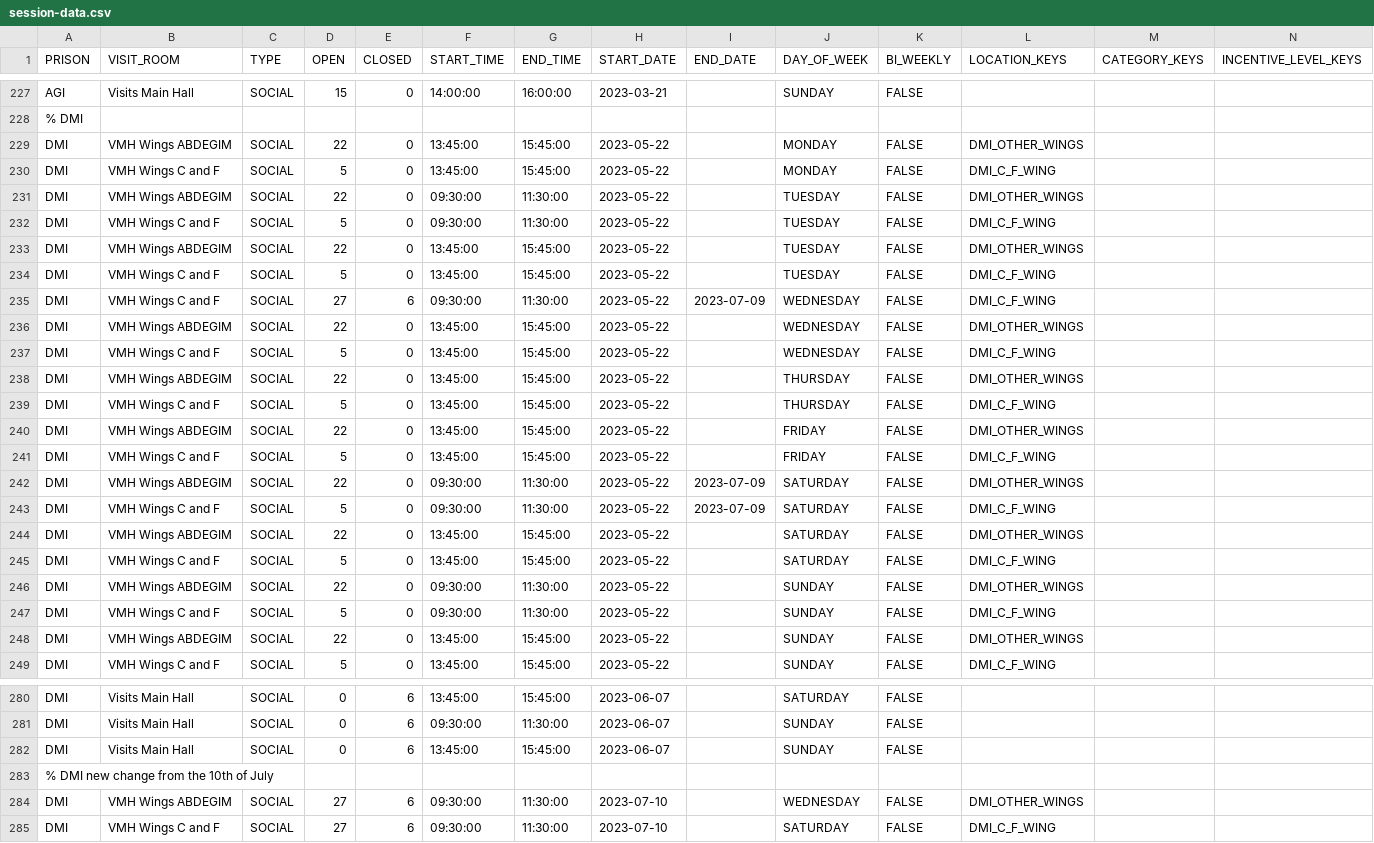
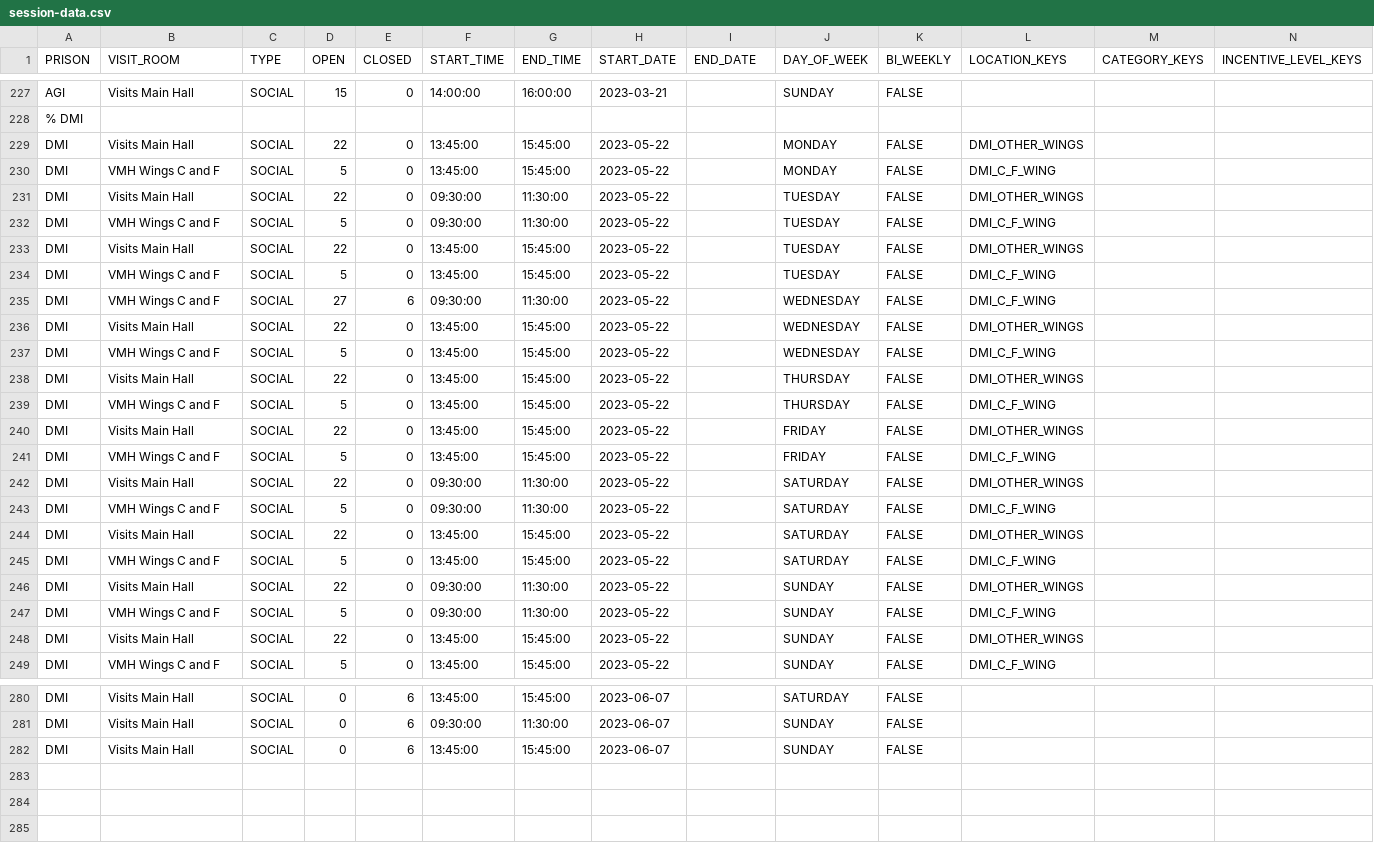
Before and after one commit to ministryofjustice/visit-scheduler, a CSV file: src/main/resources/session-template-data/session-data.csv, drawn as a sheet; only a part is shown, gaps mark what is left out.

Commit message:
Revert "VB-2294 Update visit timetable for establishment - DMI (#419)"
This reverts commit 71896642147d50d0b7e271e8a829ecd0b82c36a1.

```diff
--- a/src/main/resources/session-template-data/session-data.csv
+++ b/src/main/resources/session-template-data/session-data.csv
@@ -228,22 +228,22 @@ AGI,Visits Main Hall,SOCIAL,15,0,14:00:00,16:00:00,2023-03-21,,SUNDAY,FALSE,,,
 % DMI
-DMI,VMH Wings ABDEGIM,SOCIAL,22,0,13:45:00,15:45:00,2023-05-22,,MONDAY,FALSE,DMI_OTHER_WINGS,,
+DMI,Visits Main Hall,SOCIAL,22,0,13:45:00,15:45:00,2023-05-22,,MONDAY,FALSE,DMI_OTHER_WINGS,,
 DMI,VMH Wings C and F,SOCIAL,5,0,13:45:00,15:45:00,2023-05-22,,MONDAY,FALSE,DMI_C_F_WING,,
-DMI,VMH Wings ABDEGIM,SOCIAL,22,0,09:30:00,11:30:00,2023-05-22,,TUESDAY,FALSE,DMI_OTHER_WINGS,,
+DMI,Visits Main Hall,SOCIAL,22,0,09:30:00,11:30:00,2023-05-22,,TUESDAY,FALSE,DMI_OTHER_WINGS,,
 DMI,VMH Wings C and F,SOCIAL,5,0,09:30:00,11:30:00,2023-05-22,,TUESDAY,FALSE,DMI_C_F_WING,,
-DMI,VMH Wings ABDEGIM,SOCIAL,22,0,13:45:00,15:45:00,2023-05-22,,TUESDAY,FALSE,DMI_OTHER_WINGS,,
+DMI,Visits Main Hall,SOCIAL,22,0,13:45:00,15:45:00,2023-05-22,,TUESDAY,FALSE,DMI_OTHER_WINGS,,
 DMI,VMH Wings C and F,SOCIAL,5,0,13:45:00,15:45:00,2023-05-22,,TUESDAY,FALSE,DMI_C_F_WING,,
-DMI,VMH Wings C and F,SOCIAL,27,6,09:30:00,11:30:00,2023-05-22,2023-07-09,WEDNESDAY,FALSE,DMI_C_F_WING,,
-DMI,VMH Wings ABDEGIM,SOCIAL,22,0,13:45:00,15:45:00,2023-05-22,,WEDNESDAY,FALSE,DMI_OTHER_WINGS,,
+DMI,VMH Wings C and F,SOCIAL,27,6,09:30:00,11:30:00,2023-05-22,,WEDNESDAY,FALSE,DMI_C_F_WING,,
+DMI,Visits Main Hall,SOCIAL,22,0,13:45:00,15:45:00,2023-05-22,,WEDNESDAY,FALSE,DMI_OTHER_WINGS,,
 DMI,VMH Wings C and F,SOCIAL,5,0,13:45:00,15:45:00,2023-05-22,,WEDNESDAY,FALSE,DMI_C_F_WING,,
-DMI,VMH Wings ABDEGIM,SOCIAL,22,0,13:45:00,15:45:00,2023-05-22,,THURSDAY,FALSE,DMI_OTHER_WINGS,,
+DMI,Visits Main Hall,SOCIAL,22,0,13:45:00,15:45:00,2023-05-22,,THURSDAY,FALSE,DMI_OTHER_WINGS,,
 DMI,VMH Wings C and F,SOCIAL,5,0,13:45:00,15:45:00,2023-05-22,,THURSDAY,FALSE,DMI_C_F_WING,,
-DMI,VMH Wings ABDEGIM,SOCIAL,22,0,13:45:00,15:45:00,2023-05-22,,FRIDAY,FALSE,DMI_OTHER_WINGS,,
+DMI,Visits Main Hall,SOCIAL,22,0,13:45:00,15:45:00,2023-05-22,,FRIDAY,FALSE,DMI_OTHER_WINGS,,
 DMI,VMH Wings C and F,SOCIAL,5,0,13:45:00,15:45:00,2023-05-22,,FRIDAY,FALSE,DMI_C_F_WING,,
-DMI,VMH Wings ABDEGIM,SOCIAL,22,0,09:30:00,11:30:00,2023-05-22,2023-07-09,SATURDAY,FALSE,DMI_OTHER_WINGS,,
-DMI,VMH Wings C and F,SOCIAL,5,0,09:30:00,11:30:00,2023-05-22,2023-07-09,SATURDAY,FALSE,DMI_C_F_WING,,
-DMI,VMH Wings ABDEGIM,SOCIAL,22,0,13:45:00,15:45:00,2023-05-22,,SATURDAY,FALSE,DMI_OTHER_WINGS,,
+DMI,Visits Main Hall,SOCIAL,22,0,09:30:00,11:30:00,2023-05-22,,SATURDAY,FALSE,DMI_OTHER_WINGS,,
+DMI,VMH Wings C and F,SOCIAL,5,0,09:30:00,11:30:00,2023-05-22,,SATURDAY,FALSE,DMI_C_F_WING,,
+DMI,Visits Main Hall,SOCIAL,22,0,13:45:00,15:45:00,2023-05-22,,SATURDAY,FALSE,DMI_OTHER_WINGS,,
 DMI,VMH Wings C and F,SOCIAL,5,0,13:45:00,15:45:00,2023-05-22,,SATURDAY,FALSE,DMI_C_F_WING,,
-DMI,VMH Wings ABDEGIM,SOCIAL,22,0,09:30:00,11:30:00,2023-05-22,,SUNDAY,FALSE,DMI_OTHER_WINGS,,
+DMI,Visits Main Hall,SOCIAL,22,0,09:30:00,11:30:00,2023-05-22,,SUNDAY,FALSE,DMI_OTHER_WINGS,,
 DMI,VMH Wings C and F,SOCIAL,5,0,09:30:00,11:30:00,2023-05-22,,SUNDAY,FALSE,DMI_C_F_WING,,
-DMI,VMH Wings ABDEGIM,SOCIAL,22,0,13:45:00,15:45:00,2023-05-22,,SUNDAY,FALSE,DMI_OTHER_WINGS,,
+DMI,Visits Main Hall,SOCIAL,22,0,13:45:00,15:45:00,2023-05-22,,SUNDAY,FALSE,DMI_OTHER_WINGS,,
 DMI,VMH Wings C and F,SOCIAL,5,0,13:45:00,15:45:00,2023-05-22,,SUNDAY,FALSE,DMI_C_F_WING,,
@@ -282,4 +282 @@ DMI,Visits Main Hall,SOCIAL,0,6,09:30:00,11:30:00,2023-06-07,,SUNDAY,FALSE,,,
 DMI,Visits Main Hall,SOCIAL,0,6,13:45:00,15:45:00,2023-06-07,,SUNDAY,FALSE,,,
-% DMI new change from the 10th of July
-DMI,VMH Wings ABDEGIM,SOCIAL,27,6,09:30:00,11:30:00,2023-07-10,,WEDNESDAY,FALSE,DMI_OTHER_WINGS,,
-DMI,VMH Wings C and F,SOCIAL,27,6,09:30:00,11:30:00,2023-07-10,,SATURDAY,FALSE,DMI_C_F_WING,,
```
Also changed, not shown: 1 other file.
